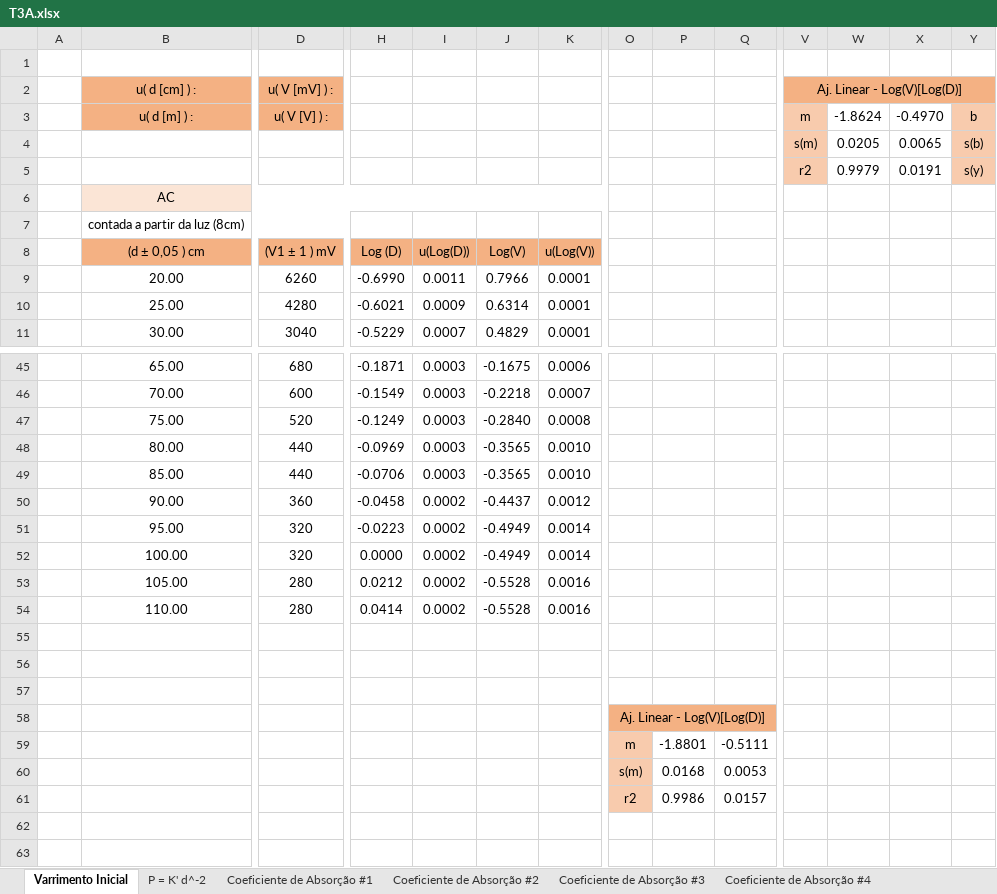
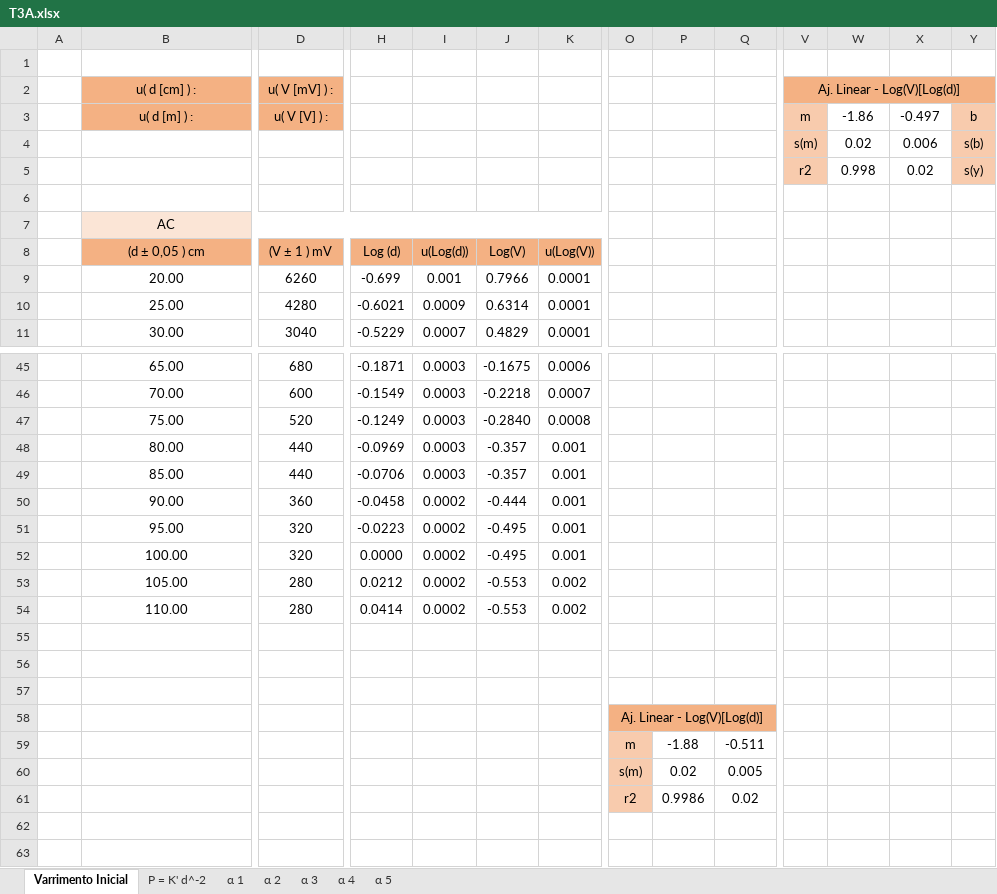
Before and after one commit to sergisousa/LABSFISICAII, an Excel workbook: 016/T3A/T3A.xlsx, sheet Varrimento Inicial, drawn as a sheet; only a part is shown, gaps mark what is left out; values as stored, in another font and other column widths than the file's, no borders; charts and pictures not drawn; removed rows and columns are numbered as before the commit, all else as after; rows hold the shown columns only; the diff covers the shown part only; the diff names each change by its address in the sheet, - before the commit and + after, or states it on an @@ line.

```diff
--- a/016/T3A/T3A.xlsx (sheet Varrimento Inicial)
+++ b/016/T3A/T3A.xlsx (sheet Varrimento Inicial)
-sheet tab: Coeficiente de Absorção #1
+sheet tab: α 1
-sheet tab: Coeficiente de Absorção #2
+sheet tab: α 2
-sheet tab: Coeficiente de Absorção #3
+sheet tab: α 3
-sheet tab: Coeficiente de Absorção #4
+sheet tab: α 4
-V2: Aj. Linear - Log(V)[Log(D)]
+V2: Aj. Linear - Log(V)[Log(d)]
-W3: -1.8624
+W3: -1.86
-X3: -0.4970
+X3: -0.497
-W4: 0.0205
+W4: 0.02
-X4: 0.0065
+X4: 0.006
+row 5:  |  |  |  |  |  |  |  |  |  | r2 | 0.998 | 0.02 | s(y)
-row 6:  |  |  |  |  |  |  |  |  |  | r2 | 0.9979 | 0.0191 | s(y)
+row 6: (empty)
-V6 fill: #F8CBAD
+V6 fill: none
-Y6 fill: #F8CBAD
+Y6 fill: none
-row 7:  | contada a partir da luz (8cm)
-D8: (V1 ± 1 ) mV
+D8: (V ± 1 ) mV
-H8: Log (D)
+H8: Log (d)
-I8: u(Log(D))
+I8: u(Log(d))
-H9: -0.6990
+H9: -0.699
-I9: 0.0011
+I9: 0.001
-J48:J49: -0.3565
+J48:J49: -0.357
-K48:K49: 0.0010
+K48:K49: 0.001
-J50: -0.4437
+J50: -0.444
-K50: 0.0012
+K50: 0.001
-J51:J52: -0.4949
+J51:J52: -0.495
-K51:K52: 0.0014
+K51:K52: 0.001
-J53:J54: -0.5528
+J53:J54: -0.553
-K53:K54: 0.0016
+K53:K54: 0.002
-O58: Aj. Linear - Log(V)[Log(D)]
+O58: Aj. Linear - Log(V)[Log(d)]
-P59: -1.8801
+P59: -1.88
-Q59: -0.5111
+Q59: -0.511
-P60: 0.0168
+P60: 0.02
-Q60: 0.0053
+Q60: 0.005
-Q61: 0.0157
+Q61: 0.02
```
Also changed, not shown: 1 added row, 1 removed row and 17 edited cells elsewhere in this sheet, sheet P = K' d^-2, sheet α 3, sheet α 5, sheet α 1, sheet α 2, sheet α 4, other sheet tabs, formulas that keep their value, charts or pictures.
